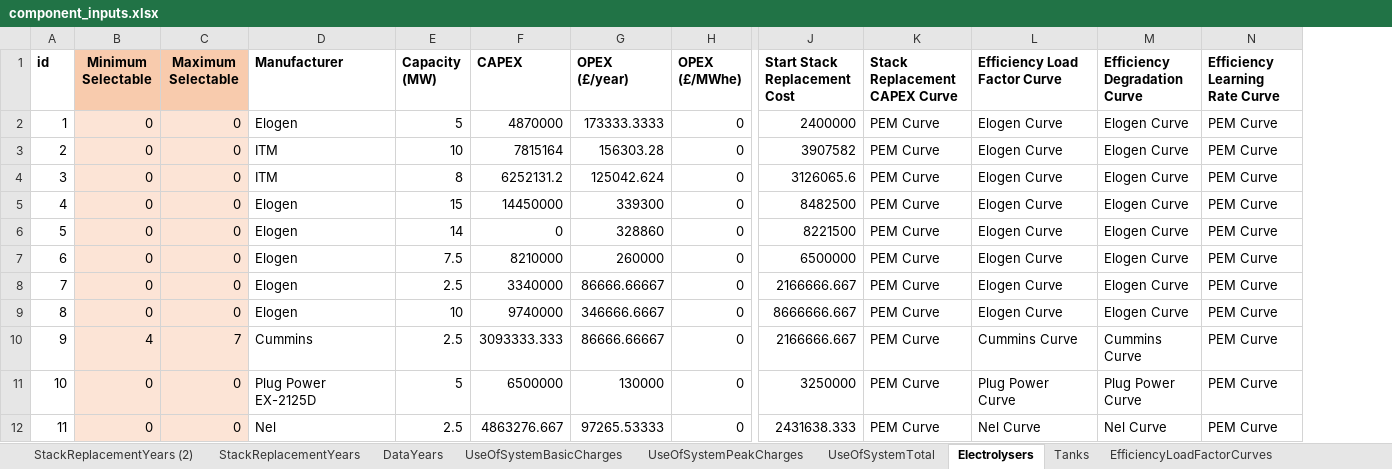
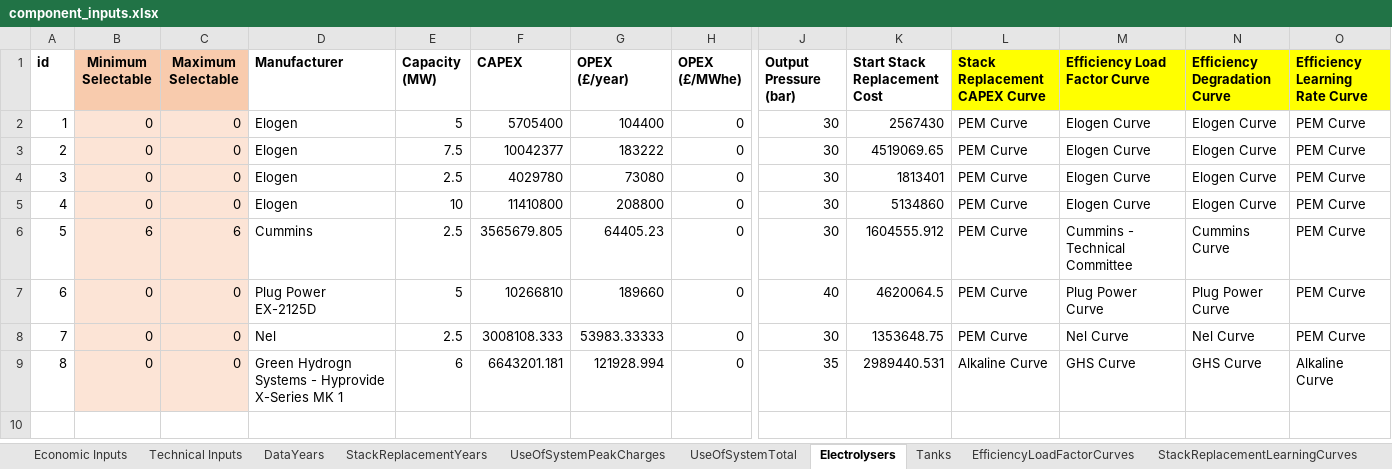
Before and after one commit to resgroup/hydrogen-optimisation-research, an Excel workbook: inputs/component_inputs.xlsx, sheet Electrolysers, drawn as a sheet; only a part is shown, gaps mark what is left out; values as stored, in another font and other column widths than the file's, no borders; conditional formats not drawn; removed rows and columns are numbered as before the commit, all else as after; rows hold the shown columns only; the diff names each change by its address in the sheet, - before the commit and + after, or states it on an @@ line.

```diff
--- a/inputs/component_inputs.xlsx (sheet Electrolysers)
+++ b/inputs/component_inputs.xlsx (sheet Electrolysers)
-sheet tab: StackReplacementYears (2)
-sheet tab: UseOfSystemBasicCharges
+sheet tab: Economic Inputs
+sheet tab: Technical Inputs
@@ sheet tab order changed: Economic Inputs | Technical Inputs | DataYears | StackReplacementYears | UseOfSystemPeakCharges | UseOfSystemTotal | Electrolysers | Tanks | EfficiencyLoadFactorCurves | StackReplacementLearningCurves @@
+column J (Output Pressure (bar)), rows 2-8: 30 | 30 | 30 | 30 | 30 | 40 | 30
-L1:O1 fill: none
+L1:O1 fill: #FFFF00
-F2 (CAPEX): 4870000
+F2 (CAPEX): 5705400
-G2 (OPEX (£/year)): 173333.3333
+G2 (OPEX (£/year)): 104400
-K2 (Start Stack Replacement Cost): 2400000
+K2 (Start Stack Replacement Cost): 2567430
-row 3: 2 | 0 | 0 | ITM | 10 | 7815164 | 156303.28 | 0 | 3907582 | PEM Curve | Elogen Curve | Elogen Curve | PEM Curve
-row 4: 3 | 0 | 0 | ITM | 8 | 6252131.2 | 125042.624 | 0 | 3126065.6 | PEM Curve | Elogen Curve | Elogen Curve | PEM Curve
-row 5: 4 | 0 | 0 | Elogen | 15 | 14450000 | 339300 | 0 | 8482500 | PEM Curve | Elogen Curve | Elogen Curve | PEM Curve
-row 6: 5 | 0 | 0 | Elogen | 14 | 0 | 328860 | 0 | 8221500 | PEM Curve | Elogen Curve | Elogen Curve | PEM Curve
@@ column A (id) renumbered between rows 3 and 8 @@
-F3 (CAPEX): 8210000
+F3 (CAPEX): 10042377
-G3 (OPEX (£/year)): 260000
+G3 (OPEX (£/year)): 183222
-K3 (Start Stack Replacement Cost): 6500000
+K3 (Start Stack Replacement Cost): 4519069.65
-F4 (CAPEX): 3340000
+F4 (CAPEX): 4029780
-G4 (OPEX (£/year)): 86666.66667
+G4 (OPEX (£/year)): 73080
-K4 (Start Stack Replacement Cost): 2166666.667
+K4 (Start Stack Replacement Cost): 1813401
-F5 (CAPEX): 9740000
+F5 (CAPEX): 11410800
-G5 (OPEX (£/year)): 346666.6667
+G5 (OPEX (£/year)): 208800
-K5 (Start Stack Replacement Cost): 8666666.667
+K5 (Start Stack Replacement Cost): 5134860
-B6 (Minimum Selectable): 4
+B6 (Minimum Selectable): 6
-C6 (Maximum Selectable): 7
+C6 (Maximum Selectable): 6
-F6 (CAPEX): 3093333.333
+F6 (CAPEX): 3565679.805
-G6 (OPEX (£/year)): 86666.66667
+G6 (OPEX (£/year)): 64405.23
-K6 (Start Stack Replacement Cost): 2166666.667
+K6 (Start Stack Replacement Cost): 1604555.912
-M6 (Efficiency Load Factor Curve): Cummins Curve
+M6 (Efficiency Load Factor Curve): Cummins - Technical Committee
-F7 (CAPEX): 6500000
+F7 (CAPEX): 10266810
-G7 (OPEX (£/year)): 130000
+G7 (OPEX (£/year)): 189660
-K7 (Start Stack Replacement Cost): 3250000
+K7 (Start Stack Replacement Cost): 4620064.5
-F8 (CAPEX): 4863276.667
+F8 (CAPEX): 3008108.333
-G8 (OPEX (£/year)): 97265.53333
+G8 (OPEX (£/year)): 53983.33333
-K8 (Start Stack Replacement Cost): 2431638.333
+K8 (Start Stack Replacement Cost): 1353648.75
+row 9: 8 | 0 | 0 | Green Hydrogn Systems - Hyprovide X-Series MK 1 | 6 | 6643201.181 | 121928.994 | 0 | 35 | 2989440.531 | Alkaline Curve | GHS Curve | GHS Curve | Alkaline Curve
```
Also changed, not shown: sheet UseOfSystemTotal, sheet UseOfSystemPeakCharges, sheet StackReplacementLearningCurves, sheet Tanks, sheet EfficiencyLoadFactorCurves, sheet DataYears, 2 more sheets, 7 other files.
